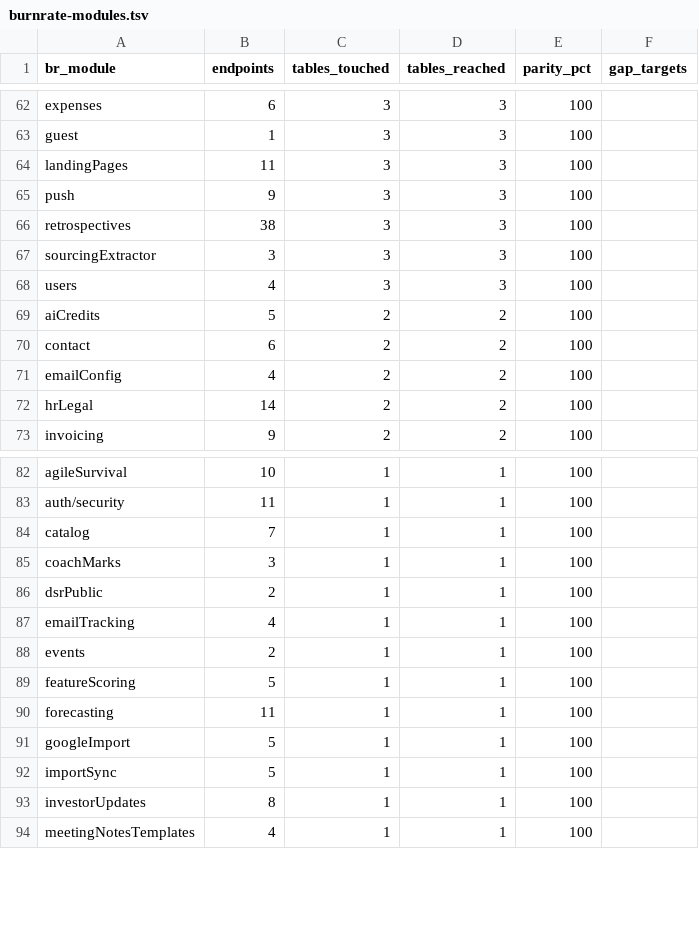
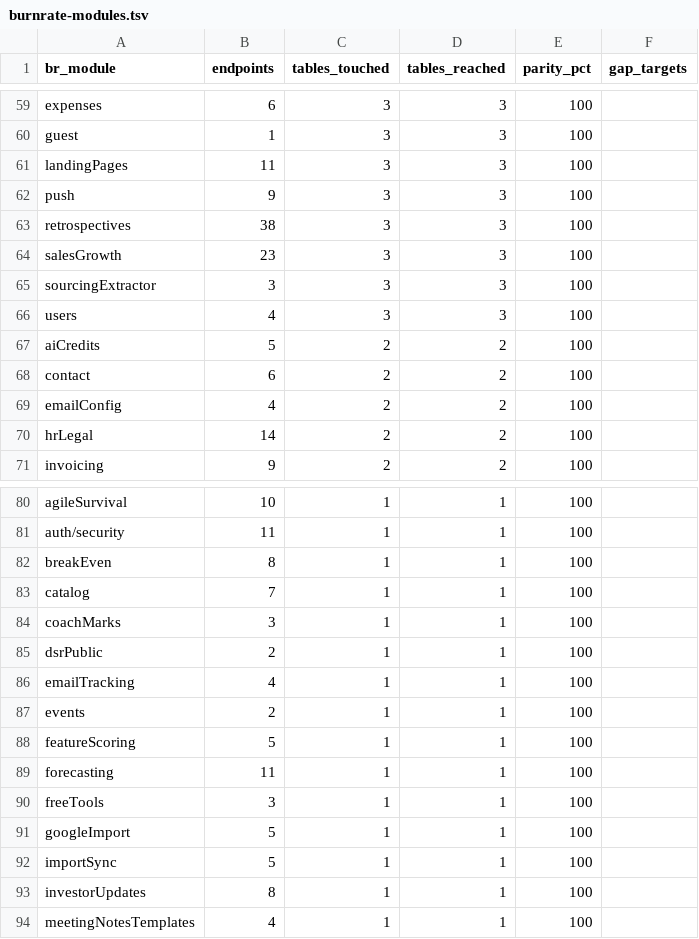
Before and after one commit to SeanHogg/Builderforce.ai, a TSV file: specs/builderforce/data-model/burnrate-modules.tsv, drawn as a sheet; only a part is shown, gaps mark what is left out; the diff covers the shown part only.

```diff
--- a/specs/builderforce/data-model/burnrate-modules.tsv
+++ b/specs/builderforce/data-model/burnrate-modules.tsv
@@ -66,2 +63,3 @@ push	9	3	3	100
 retrospectives	38	3	3	100	
+salesGrowth	23	3	3	100	
 sourcingExtractor	3	3	3	100	
@@ -83,2 +81,3 @@ agileSurvival	10	1	1	100
 auth/security	11	1	1	100	
+breakEven	8	1	1	100	
 catalog	7	1	1	100	
@@ -90,2 +89,3 @@ featureScoring	5	1	1	100
 forecasting	11	1	1	100	
+freeTools	3	1	1	100	
 googleImport	5	1	1	100	
```
Also changed, not shown: 3 added rows and 6 removed rows elsewhere in this file, specs/builderforce/data-model/burnrate-parity.tsv, 6 other files.
